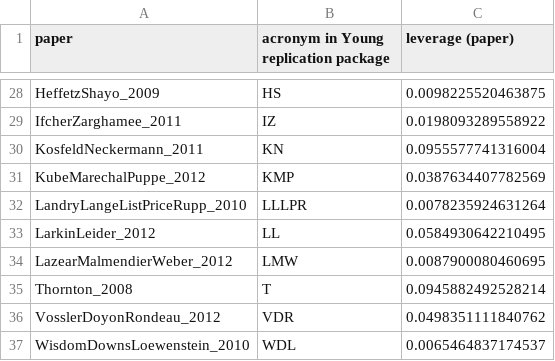
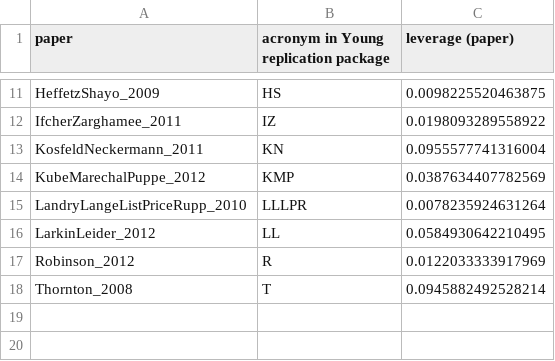
Before and after one commit to JMSLab/Young2019, a CSV file: output/derived/replication/paper.csv, drawn as a sheet; only a part is shown, gaps mark what is left out; removed rows and columns are numbered as before the commit, all else as after; the diff covers the shown part only; the diff names each change by its address in the sheet, - before the commit and + after, or states it on an @@ line.

```diff
--- a/output/derived/replication/paper.csv
+++ b/output/derived/replication/paper.csv
-row 34: LazearMalmendierWeber_2012 | LMW | 0.0087900080460695
+row 17: Robinson_2012 | R | 0.0122033333917969
-row 36: VosslerDoyonRondeau_2012 | VDR | 0.0498351111840762
-row 37: WisdomDownsLoewenstein_2010 | WDL | 0.0065464837174537
```
Also changed, not shown: 17 removed rows elsewhere in this file, output/derived/replication/table.csv, 6 other files.
